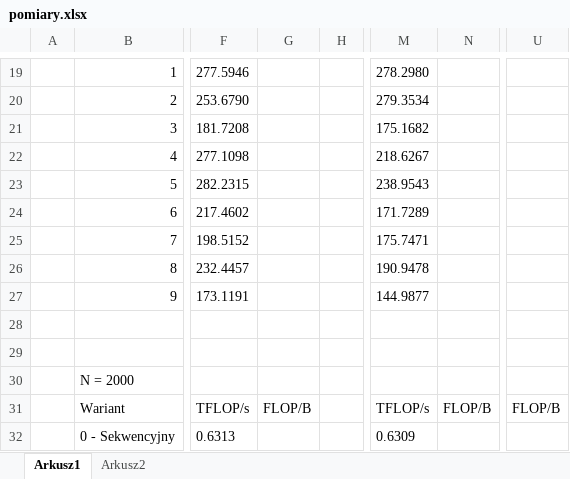
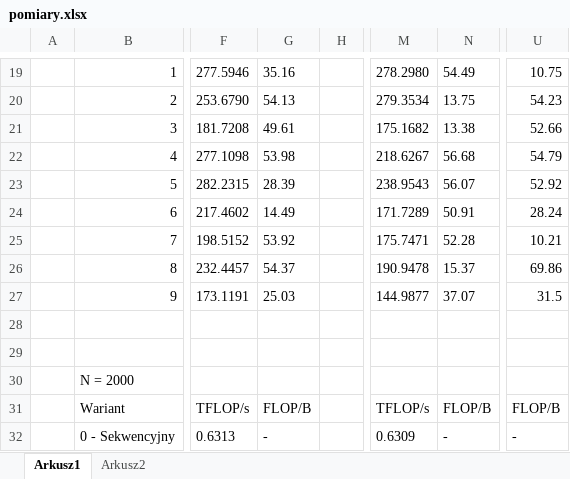
Before and after one commit to jagtym/cuda-matrix-sum, an Excel workbook: sprawko/pomiary.xlsx, sheet Arkusz1, drawn as a sheet; only a part is shown, gaps mark what is left out; values as stored, in another font and other column widths than the file's, no borders; table styles not drawn; the diff covers the shown part only; the diff names each change by its address in the sheet, - before the commit and + after, or states it on an @@ line.

```diff
--- a/sprawko/pomiary.xlsx (sheet Arkusz1)
+++ b/sprawko/pomiary.xlsx (sheet Arkusz1)
-G19: (empty)
+G19: 35.16
-N19: (empty)
+N19: 54.49
-U19: (empty)
+U19: 10.75
-G20: (empty)
+G20: 54.13
-N20: (empty)
+N20: 13.75
-U20: (empty)
+U20: 54.23
-G21: (empty)
+G21: 49.61
-N21: (empty)
+N21: 13.38
-U21: (empty)
+U21: 52.66
-G22: (empty)
+G22: 53.98
-N22: (empty)
+N22: 56.68
-U22: (empty)
+U22: 54.79
-G23: (empty)
+G23: 28.39
-N23: (empty)
+N23: 56.07
-U23: (empty)
+U23: 52.92
-G24: (empty)
+G24: 14.49
-N24: (empty)
+N24: 50.91
-U24: (empty)
+U24: 28.24
-G25: (empty)
+G25: 53.92
-N25: (empty)
+N25: 52.28
-U25: (empty)
+U25: 10.21
-G26: (empty)
+G26: 54.37
-N26: (empty)
+N26: 15.37
-U26: (empty)
+U26: 69.86
-G27: (empty)
+G27: 25.03
-N27: (empty)
+N27: 37.07
-U27: (empty)
+U27: 31.5
-G32: (empty)
+G32: -
-N32: (empty)
+N32: -
-U32: (empty)
+U32: -
```
Also changed, not shown: 60 edited cells elsewhere in this sheet.
